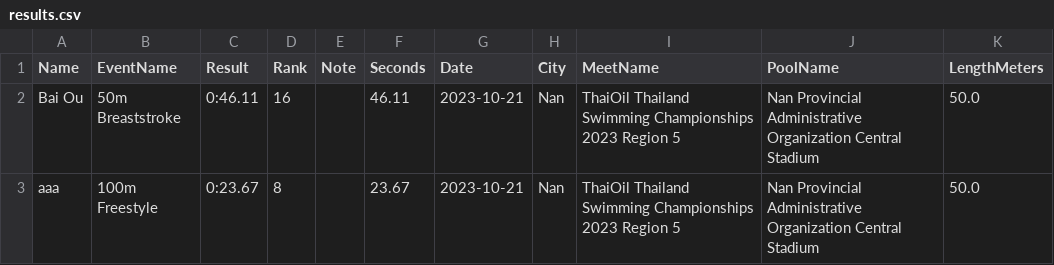
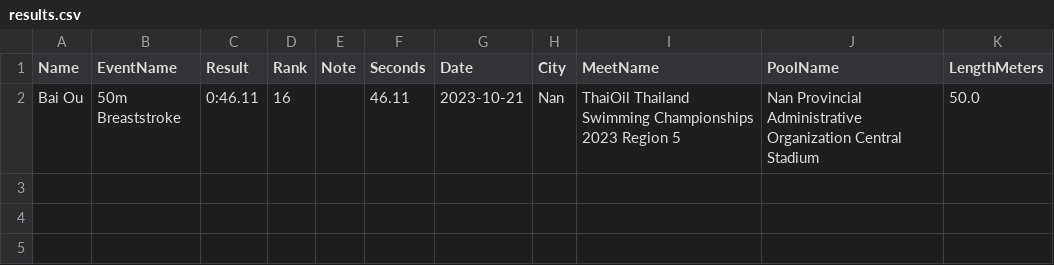
Before and after one commit to smallworldll/swim-results-viewer, a CSV file: meets/2023-10-21_Nan_Nan Provincial Administrative Organization Central Stadium/results.csv, drawn as a sheet.

Commit message:
Delete rows in 2023-10-21_Nan_Nan Provincial Administrative Organization Central Stadium

```diff
--- a/meets/2023-10-21_Nan_Nan Provincial Administrative Organization Central Stadium/results.csv
+++ b/meets/2023-10-21_Nan_Nan Provincial Administrative Organization Central Stadium/results.csv
@@ -2,2 +2 @@
 Bai Ou,50m Breaststroke,0:46.11,16,,46.11,2023-10-21,Nan,ThaiOil Thailand Swimming Championships 2023 Region 5,Nan Provincial Administrative Organization Central Stadium,50.0
-aaa,100m Freestyle,0:23.67,8,,23.67,2023-10-21,Nan,ThaiOil Thailand Swimming Championships 2023 Region 5,Nan Provincial Administrative Organization Central Stadium,50.0
```
